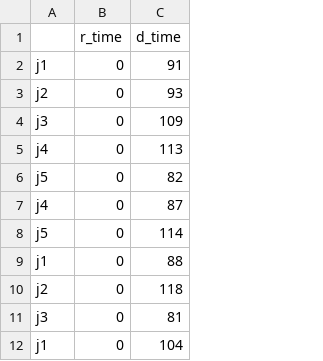
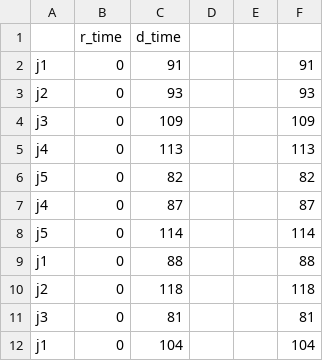
Before and after one commit to heesunTukorea/FJSP_project, a CSV file: fjsp_stream/DFJSP_rdData_test2.csv, drawn as a sheet; only a part is shown; the diff names each change by its address in the sheet, - before the commit and + after, or states it on an @@ line.

```diff
--- a/fjsp_stream/DFJSP_rdData_test2.csv
+++ b/fjsp_stream/DFJSP_rdData_test2.csv
+column D, empty
+column E, empty
+column F, rows 2-12: 91 | 93 | 109 | 113 | 82 | 87 | 114 | 88 | 118 | 81 | 104
```
Also changed, not shown: FJSP_simul.csv, 41 other files.
